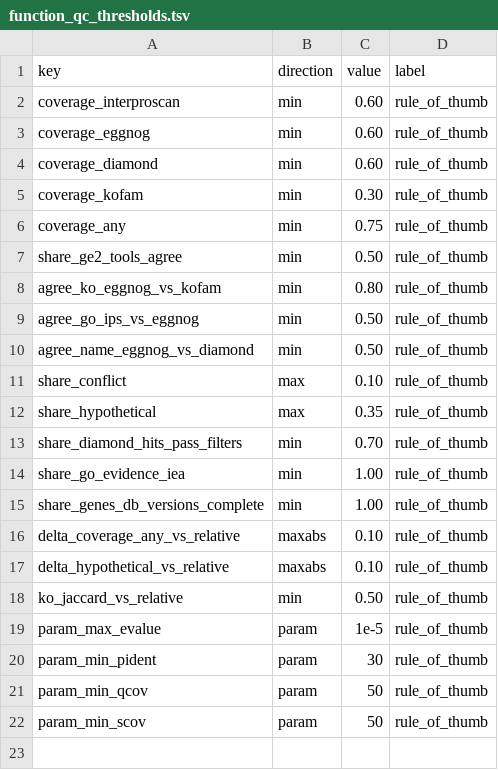
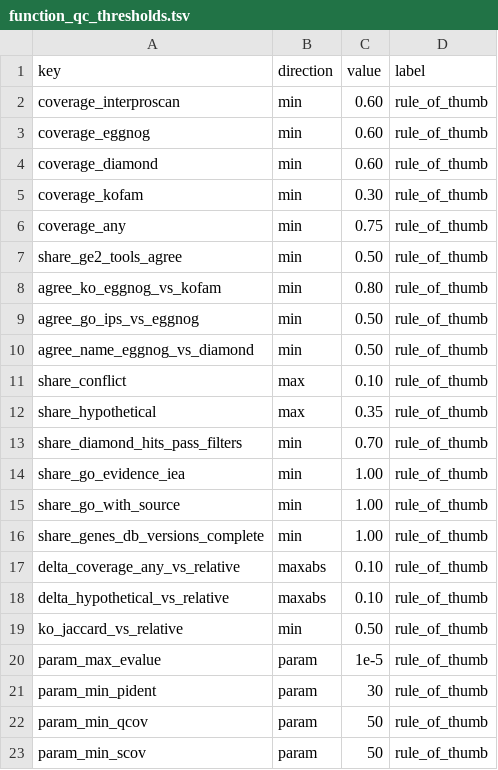
Before and after one commit to Xuzhen-Li/gene-function-annotation, a TSV file: config/function_qc_thresholds.tsv, drawn as a sheet; the diff names each change by its address in the sheet, - before the commit and + after, or states it on an @@ line.

Commit message:
Add go_source column to merged table schema and F10 QC

```diff
--- a/config/function_qc_thresholds.tsv
+++ b/config/function_qc_thresholds.tsv
+row 15: share_go_with_source | min | 1.00 | rule_of_thumb
```
Also changed, not shown: pipeline/schema/merged_function_table.tsv, 4 other files.
